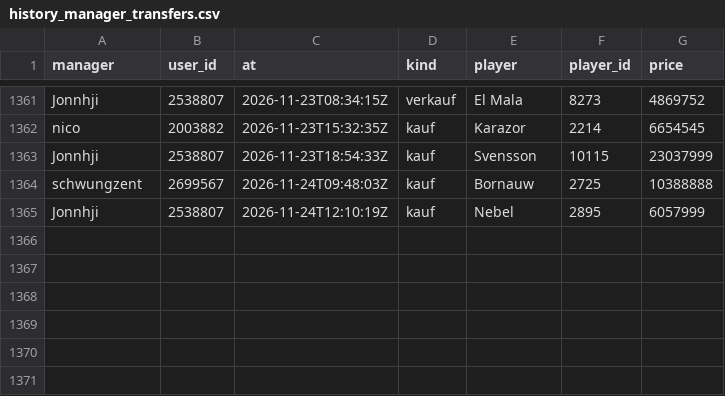
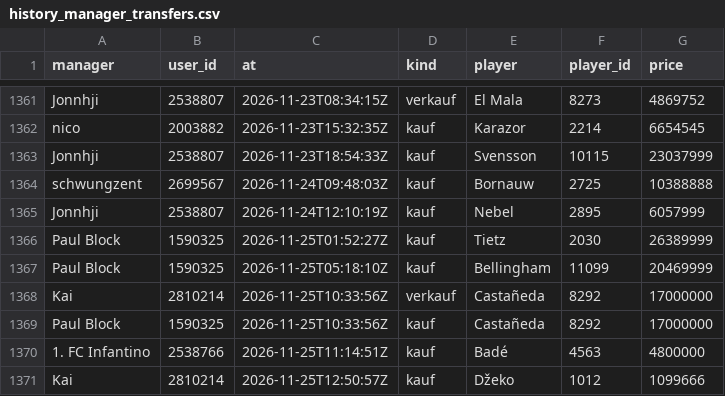
Before and after one commit to Klaudeai/feed-c95b9a6cf8, a CSV file: data/history_manager_transfers.csv, drawn as a sheet; only a part is shown, gaps mark what is left out; the diff names each change by its address in the sheet, - before the commit and + after, or states it on an @@ line.

Commit message:
update 2026-11-25T15:25:47.763744+00:00

```diff
--- a/data/history_manager_transfers.csv
+++ b/data/history_manager_transfers.csv
+row 1366: Paul Block | 1590325 | 2026-11-25T01:52:27Z | kauf | Tietz | 2030 | 26389999
+row 1367: Paul Block | 1590325 | 2026-11-25T05:18:10Z | kauf | Bellingham | 11099 | 20469999
+row 1368: Kai | 2810214 | 2026-11-25T10:33:56Z | verkauf | Castañeda | 8292 | 17000000
+row 1369: Paul Block | 1590325 | 2026-11-25T10:33:56Z | kauf | Castañeda | 8292 | 17000000
+row 1370: 1. FC Infantino | 2538766 | 2026-11-25T11:14:51Z | kauf | Badé | 4563 | 4800000
+row 1371: Kai | 2810214 | 2026-11-25T12:50:57Z | kauf | Džeko | 1012 | 1099666
```
